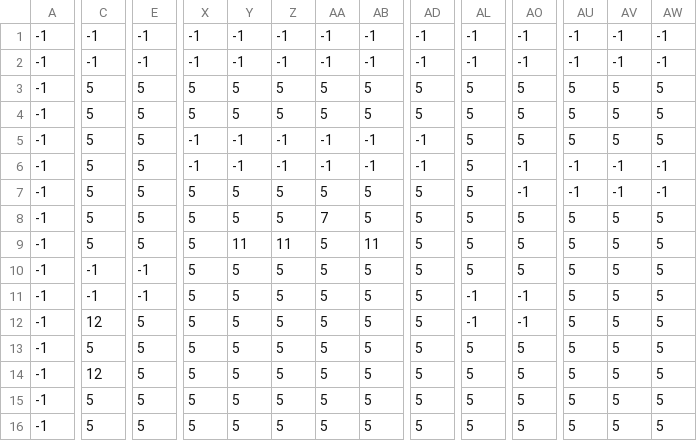
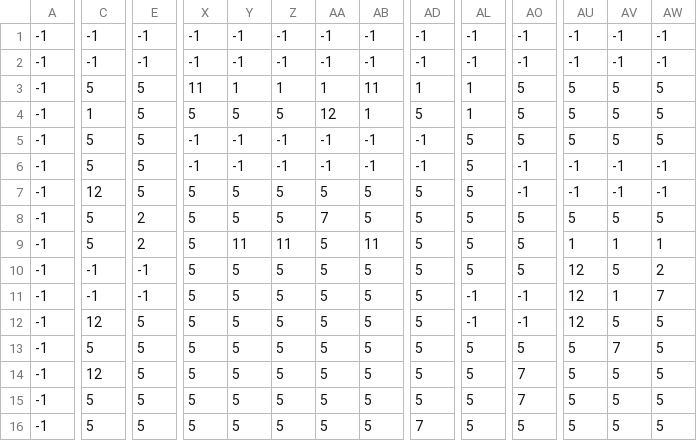
Before and after one commit to nwoik/Project-rouge, a CSV file: src/main/java/core/levels/level2_floor.csv, drawn as a sheet; only a part is shown, gaps mark what is left out; the diff covers the shown part only; the diff names each change by its address in the sheet, - before the commit and + after, or states it on an @@ line.

```diff
--- a/src/main/java/core/levels/level2_floor.csv
+++ b/src/main/java/core/levels/level2_floor.csv
-X3: 5
+X3: 11
-Y3: 5
+Y3: 1
-Z3: 5
+Z3: 1
-AA3: 5
+AA3: 1
-AB3: 5
+AB3: 11
-AD3: 5
+AD3: 1
-AL3:AL4: 5
+AL3:AL4: 1
-C4: 5
+C4: 1
-AA4: 5
+AA4: 12
-AB4: 5
+AB4: 1
-C7: 5
+C7: 12
-E8:E9: 5
+E8:E9: 2
-AU9: 5
+AU9: 1
-AV9: 5
+AV9: 1
-AW9: 5
+AW9: 1
-AU10:AU12: 5
+AU10:AU12: 12
-AW10: 5
+AW10: 2
-AV11: 5
+AV11: 1
-AW11: 5
+AW11: 7
-AV13: 5
+AV13: 7
-AO14:AO15: 5
+AO14:AO15: 7
-AD16: 5
+AD16: 7
```
Also changed, not shown: 73 edited cells elsewhere in this file, src/main/java/core/levels/level2_walls.csv, 36 other files.
